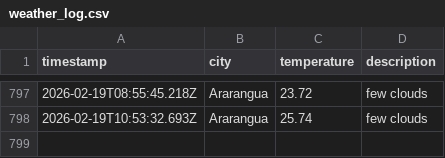
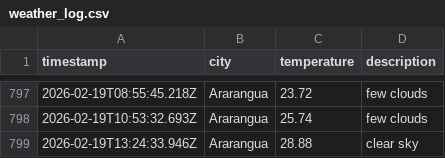
Before and after one commit to moniafavaro/DataOps-weather-js, a CSV file: data/weather_log.csv, drawn as a sheet; only a part is shown, gaps mark what is left out; the diff names each change by its address in the sheet, - before the commit and + after, or states it on an @@ line.

```diff
--- a/data/weather_log.csv
+++ b/data/weather_log.csv
+row 799: 2026-02-19T13:24:33.946Z | Ararangua | 28.88 | clear sky
```
Also changed, not shown: 1 other file.
